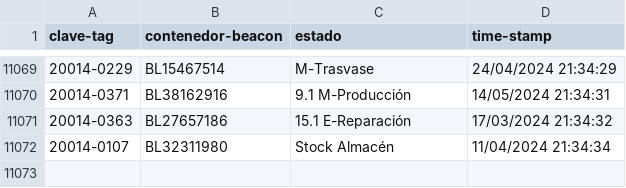
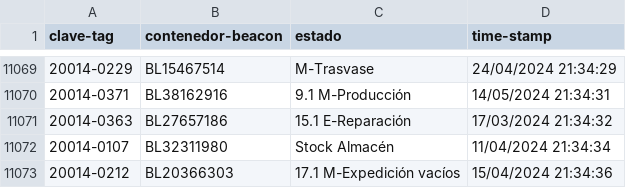
Before and after one commit to JavierNavaridasM/SmartContainerAUTO, a CSV file: DatosBLEAzure.csv, drawn as a sheet; only a part is shown, gaps mark what is left out.

```diff
--- a/DatosBLEAzure.csv
+++ b/DatosBLEAzure.csv
@@ -11072 +11072,2 @@ clave-tag,contenedor-beacon,estado,time-stamp
 20014-0107,BL32311980,Stock Almacén,11/04/2024 21:34:34
+20014-0212,BL20366303,17.1 M-Expedición vacíos,15/04/2024 21:34:36
```
Also changed, not shown: 1 other file.
